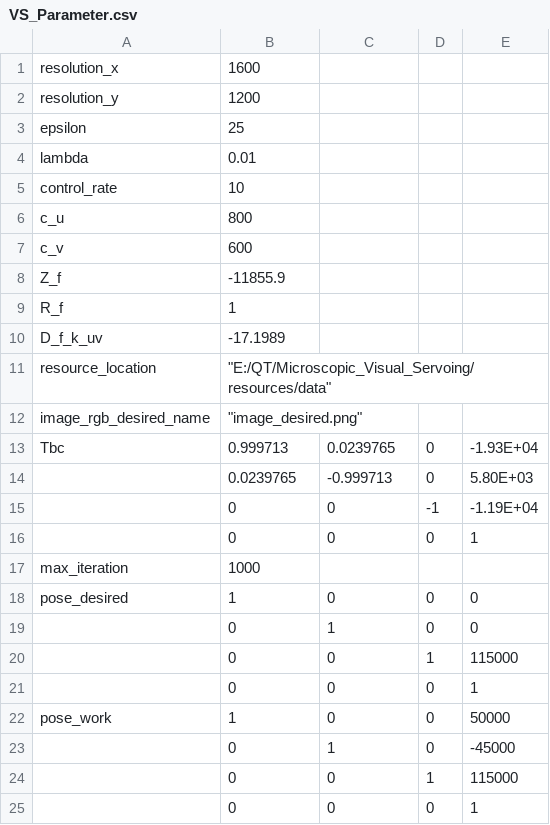
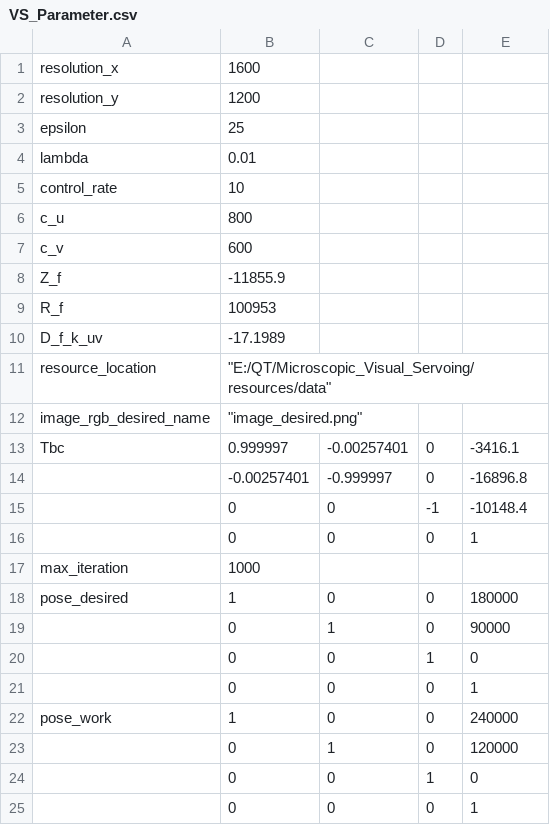
Before and after one commit to fengyu1993/Microscopic_Visual_Servoing, a CSV file: resources/data/VS_Parameter.csv, drawn as a sheet.

```diff
--- a/resources/data/VS_Parameter.csv
+++ b/resources/data/VS_Parameter.csv
@@ -8,3 +8,3 @@ c_v,600,,,
 Z_f,-11855.9,,,
-R_f,1,,,
+R_f,100953,,,
 D_f_k_uv,-17.1989,,,
@@ -12,14 +12,14 @@ resource_location,"""E:/QT/Microscopic_Visual_Servoing/resources/data""",,,
 image_rgb_desired_name,"""image_desired.png""",,,
-Tbc,0.999713,0.0239765,0,-1.93E+04
-,0.0239765,-0.999713,0,5.80E+03
-,0,0,-1,-1.19E+04
+Tbc,0.999997,-0.00257401,0,-3416.1
+,-0.00257401,-0.999997,0,-16896.8
+,0,0,-1,-10148.4
 ,0,0,0,1
 max_iteration,1000,,,
-pose_desired,1,0,0,0
-,0,1,0,0
-,0,0,1,115000
+pose_desired,1,0,0,180000
+,0,1,0,90000
+,0,0,1,0
 ,0,0,0,1
-pose_work,1,0,0,50000
-,0,1,0,-45000
-,0,0,1,115000
+pose_work,1,0,0,240000
+,0,1,0,120000
+,0,0,1,0
 ,0,0,0,1
```
Also changed, not shown: 13 other files.
